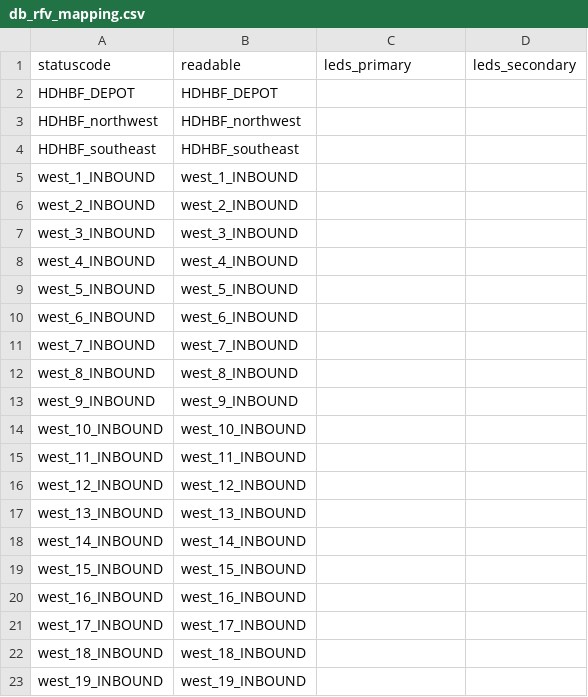
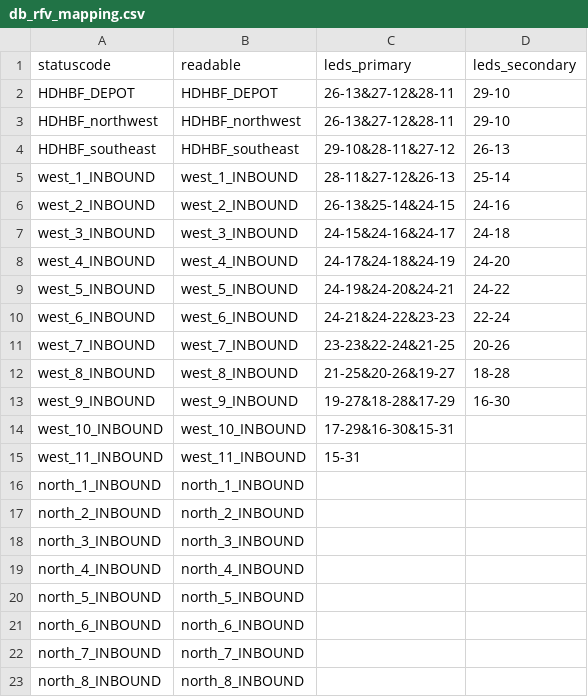
Before and after one commit to lumaghg/heidelberg-train-monitor, a CSV file: src/animation/db_rfv_mapping.csv, drawn as a sheet; only a part is shown; the shorter side is filled out with more unchanged rows; the diff covers the shown part only.

Commit message:
started to fill rfv mapping

```diff
--- a/src/animation/db_rfv_mapping.csv
+++ b/src/animation/db_rfv_mapping.csv
@@ -1,23 +1,15 @@
 statuscode,readable,leds_primary,leds_secondary
-HDHBF_DEPOT,HDHBF_DEPOT,,
-HDHBF_northwest,HDHBF_northwest,,
-HDHBF_southeast,HDHBF_southeast,,
-west_1_INBOUND,west_1_INBOUND,,
-west_2_INBOUND,west_2_INBOUND,,
-west_3_INBOUND,west_3_INBOUND,,
-west_4_INBOUND,west_4_INBOUND,,
-west_5_INBOUND,west_5_INBOUND,,
-west_6_INBOUND,west_6_INBOUND,,
-west_7_INBOUND,west_7_INBOUND,,
-west_8_INBOUND,west_8_INBOUND,,
-west_9_INBOUND,west_9_INBOUND,,
-west_10_INBOUND,west_10_INBOUND,,
-west_11_INBOUND,west_11_INBOUND,,
-west_12_INBOUND,west_12_INBOUND,,
-west_13_INBOUND,west_13_INBOUND,,
-west_14_INBOUND,west_14_INBOUND,,
-west_15_INBOUND,west_15_INBOUND,,
-west_16_INBOUND,west_16_INBOUND,,
-west_17_INBOUND,west_17_INBOUND,,
-west_18_INBOUND,west_18_INBOUND,,
-west_19_INBOUND,west_19_INBOUND,,
+HDHBF_DEPOT,HDHBF_DEPOT,26-13&27-12&28-11,29-10
+HDHBF_northwest,HDHBF_northwest,26-13&27-12&28-11,29-10
+HDHBF_southeast,HDHBF_southeast,29-10&28-11&27-12,26-13
+west_1_INBOUND,west_1_INBOUND,28-11&27-12&26-13,25-14
+west_2_INBOUND,west_2_INBOUND,26-13&25-14&24-15,24-16
+west_3_INBOUND,west_3_INBOUND,24-15&24-16&24-17,24-18
+west_4_INBOUND,west_4_INBOUND,24-17&24-18&24-19,24-20
+west_5_INBOUND,west_5_INBOUND,24-19&24-20&24-21,24-22
+west_6_INBOUND,west_6_INBOUND,24-21&24-22&23-23,22-24
+west_7_INBOUND,west_7_INBOUND,23-23&22-24&21-25,20-26
+west_8_INBOUND,west_8_INBOUND,21-25&20-26&19-27,18-28
+west_9_INBOUND,west_9_INBOUND,19-27&18-28&17-29,16-30
+west_10_INBOUND,west_10_INBOUND,17-29&16-30&15-31,
+west_11_INBOUND,west_11_INBOUND,15-31,
```
Also changed, not shown: 18 removed rows elsewhere in this file.
